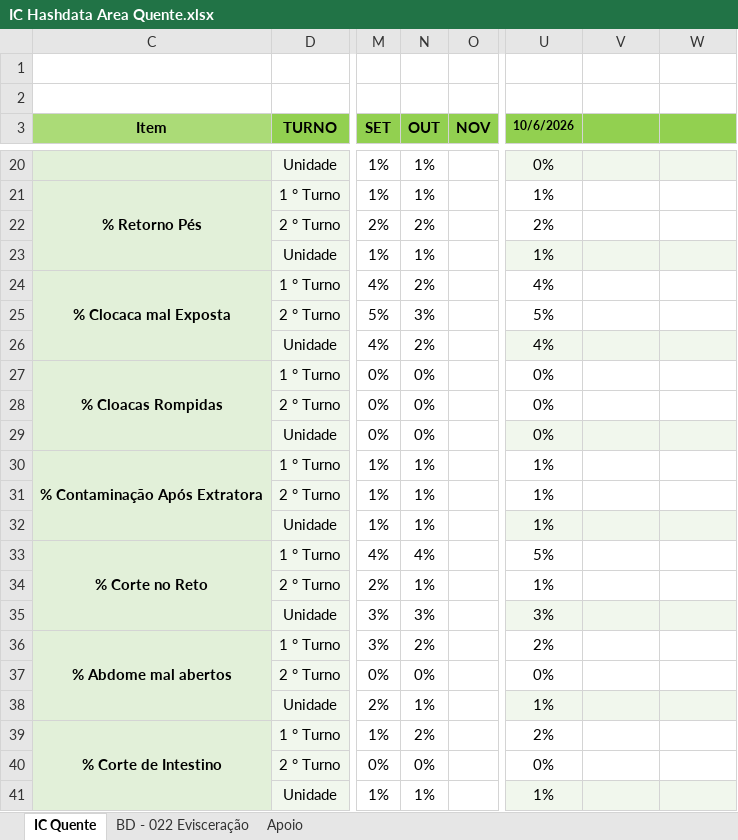
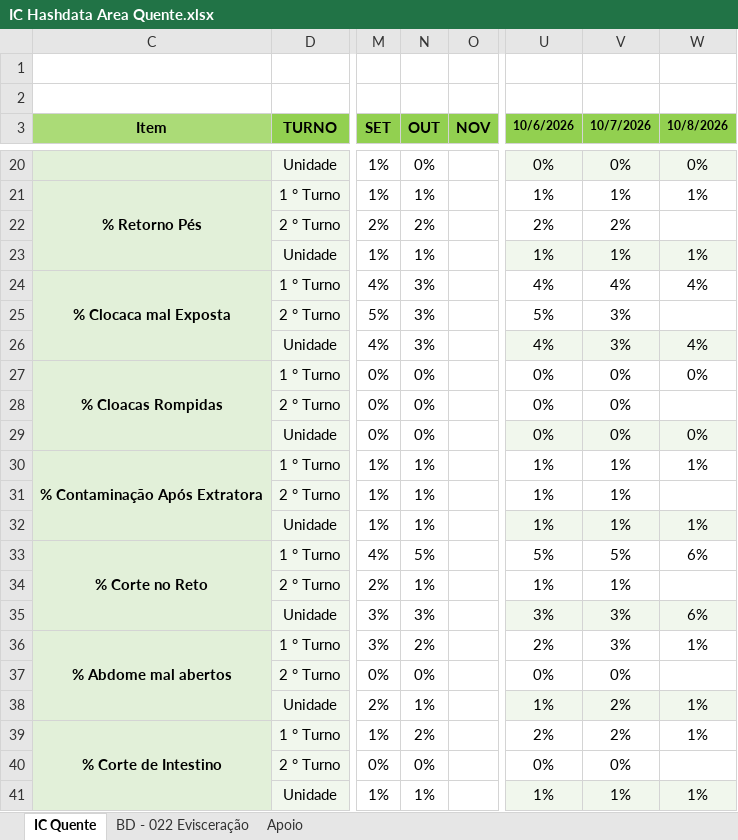
Before and after one commit to hpferraz/calculadora-rendimento, an Excel workbook: IC Hashdata Area Quente.xlsx, sheet IC Quente, drawn as a sheet; only a part is shown, gaps mark what is left out; values as stored, in another font and other column widths than the file's, no borders; charts and pictures and conditional formats and table styles not drawn; the diff covers the shown part only; the diff names each change by its address in the sheet, - before the commit and + after, or states it on an @@ line.

```diff
--- a/IC Hashdata Area Quente.xlsx (sheet IC Quente)
+++ b/IC Hashdata Area Quente.xlsx (sheet IC Quente)
-V3: (empty)
+V3: 10/7/2026
-W3: (empty)
+W3: 10/8/2026
-N20 (OUT): 1%
+N20 (OUT): 0%
-V20 (10/7/2026): (empty)
+V20 (10/7/2026): 0%
-W20 (10/8/2026): (empty)
+W20 (10/8/2026): 0%
-V21 (10/7/2026): (empty)
+V21 (10/7/2026): 1%
-W21 (10/8/2026): (empty)
+W21 (10/8/2026): 1%
-V22 (10/7/2026): (empty)
+V22 (10/7/2026): 2%
-V23 (10/7/2026): (empty)
+V23 (10/7/2026): 1%
-W23 (10/8/2026): (empty)
+W23 (10/8/2026): 1%
-N24 (OUT): 2%
+N24 (OUT): 3%
-V24 (10/7/2026): (empty)
+V24 (10/7/2026): 4%
-W24 (10/8/2026): (empty)
+W24 (10/8/2026): 4%
-V25:V26 (10/7/2026): (empty)
+V25:V26 (10/7/2026): 3%
-N26 (OUT): 2%
+N26 (OUT): 3%
-W26 (10/8/2026): (empty)
+W26 (10/8/2026): 4%
-V27:V29 (10/7/2026): (empty)
+V27:V29 (10/7/2026): 0%
-W27 (10/8/2026): (empty)
+W27 (10/8/2026): 0%
-W29 (10/8/2026): (empty)
+W29 (10/8/2026): 0%
-V30:V32 (10/7/2026): (empty)
+V30:V32 (10/7/2026): 1%
-W30 (10/8/2026): (empty)
+W30 (10/8/2026): 1%
-W32 (10/8/2026): (empty)
+W32 (10/8/2026): 1%
-N33 (OUT): 4%
+N33 (OUT): 5%
-V33 (10/7/2026): (empty)
+V33 (10/7/2026): 5%
-W33 (10/8/2026): (empty)
+W33 (10/8/2026): 6%
-V34 (10/7/2026): (empty)
+V34 (10/7/2026): 1%
-V35:V36 (10/7/2026): (empty)
+V35:V36 (10/7/2026): 3%
-W35 (10/8/2026): (empty)
+W35 (10/8/2026): 6%
-W36 (10/8/2026): (empty)
+W36 (10/8/2026): 1%
-V37 (10/7/2026): (empty)
+V37 (10/7/2026): 0%
-V38:V39 (10/7/2026): (empty)
+V38:V39 (10/7/2026): 2%
-W38:W39 (10/8/2026): (empty)
+W38:W39 (10/8/2026): 1%
-V40 (10/7/2026): (empty)
+V40 (10/7/2026): 0%
-V41 (10/7/2026): (empty)
+V41 (10/7/2026): 1%
-W41 (10/8/2026): (empty)
+W41 (10/8/2026): 1%
```
Also changed, not shown: 120 edited cells elsewhere in this sheet, sheet BD - 022 Evisceração, hidden cells, IC Hashdata Sala Cortes.xlsx, IC Hashdata Sobrepeso.xlsx.
